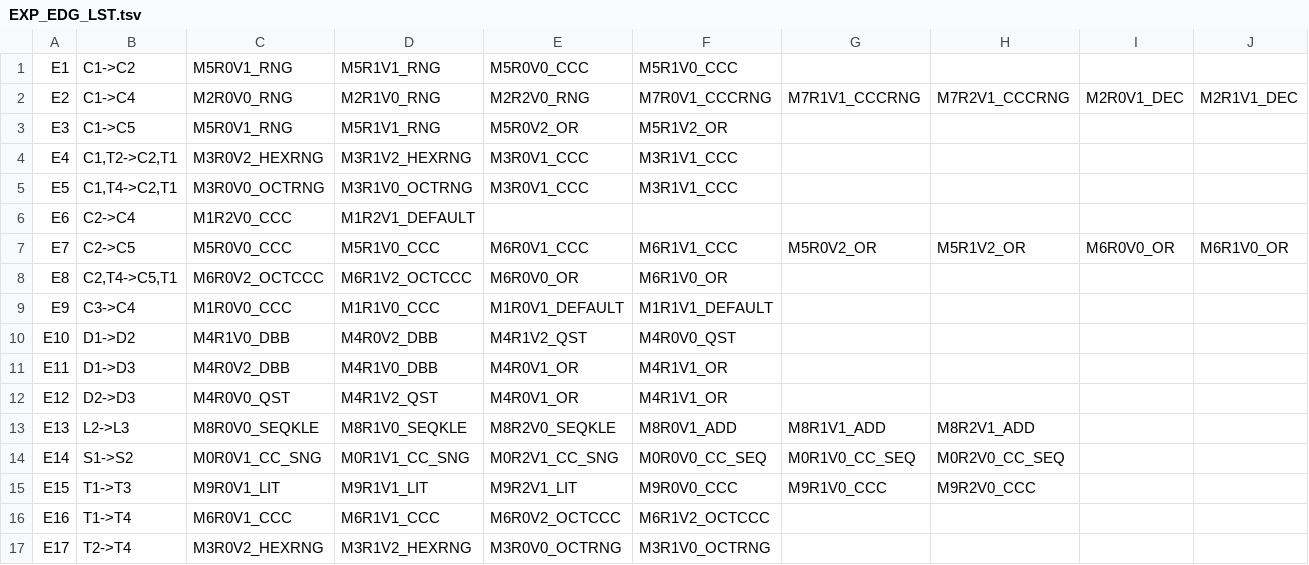
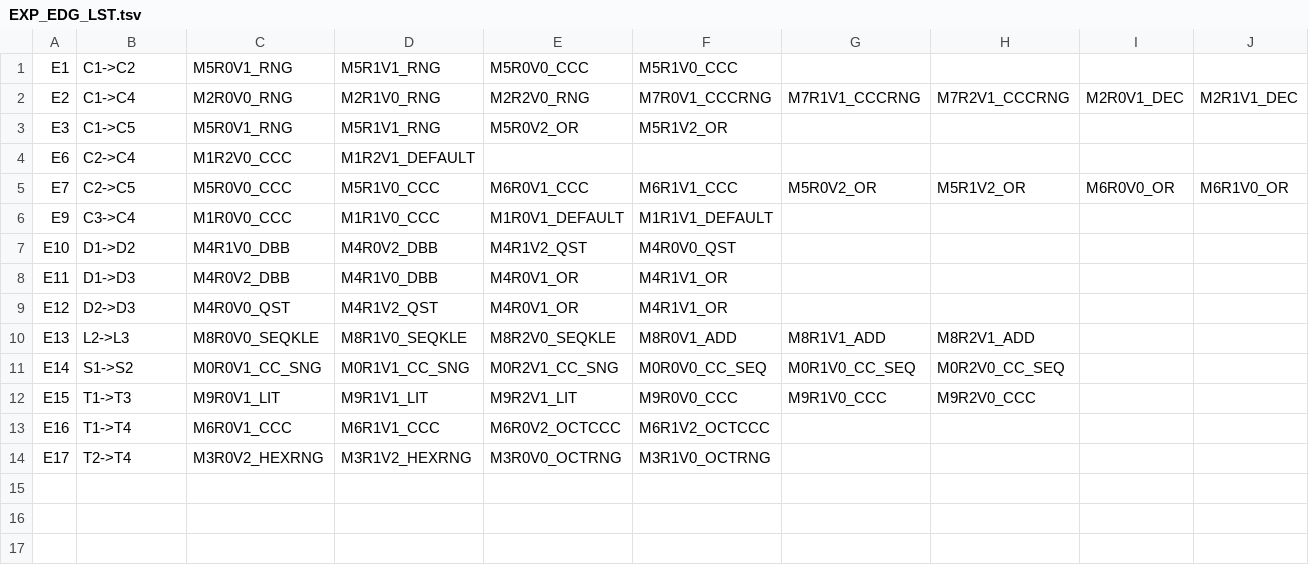
Before and after one commit to wangpeipei90/RegexSmells, a TSV file: data/original/EXP_EDG_LST.tsv, drawn as a sheet; only a part is shown; rows hold the shown columns only; the diff names each change by its address in the sheet, - before the commit and + after, or states it on an @@ line.

Commit message:
fixed auto generated table, removed several mentions of confounded edges, with the intent of no longer including them in any analysis

```diff
--- a/data/original/EXP_EDG_LST.tsv
+++ b/data/original/EXP_EDG_LST.tsv
-row 4: E4 | C1,T2->C2,T1 | M3R0V2_HEXRNG | M3R1V2_HEXRNG | M3R0V1_CCC | M3R1V1_CCC
-row 5: E5 | C1,T4->C2,T1 | M3R0V0_OCTRNG | M3R1V0_OCTRNG | M3R0V1_CCC | M3R1V1_CCC
-row 8: E8 | C2,T4->C5,T1 | M6R0V2_OCTCCC | M6R1V2_OCTCCC | M6R0V0_OR | M6R1V0_OR
```
Also changed, not shown: 8 other files.
